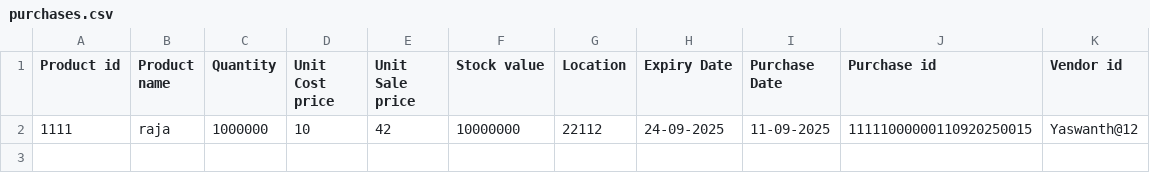
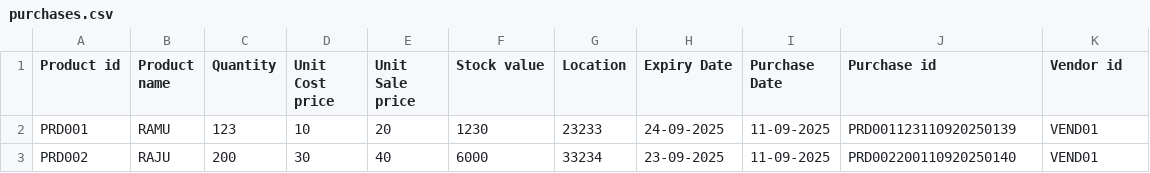
Before and after one commit to iamyaswantheswar/pyt-WMS, a CSV file: data/database/purchases.csv, drawn as a sheet; removed rows and columns are numbered as before the commit, all else as after; the diff names each change by its address in the sheet, - before the commit and + after, or states it on an @@ line.

```diff
--- a/data/database/purchases.csv
+++ b/data/database/purchases.csv
-row 2: 1111 | raja | 1000000 | 10 | 42 | 10000000 | 22112 | 24-09-2025 | 11-09-2025 | 11111000000110920250015 | Yaswanth@12
+row 2: PRD001 | RAMU | 123 | 10 | 20 | 1230 | 23233 | 24-09-2025 | 11-09-2025 | PRD001123110920250139 | VEND01
+row 3: PRD002 | RAJU | 200 | 30 | 40 | 6000 | 33234 | 23-09-2025 | 11-09-2025 | PRD002200110920250140 | VEND01
```
Also changed, not shown: data/database/inventory.csv, data/database/stocklog/purchases_log.csv, 14 other files.
